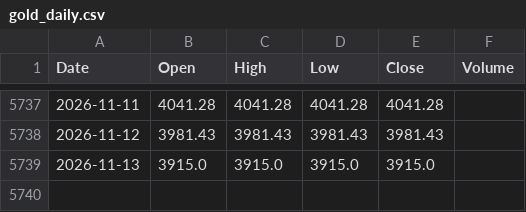
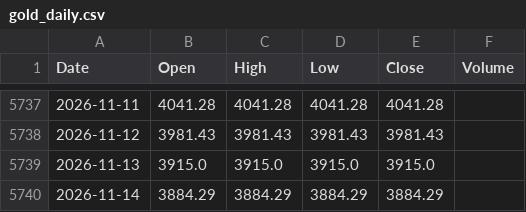
Before and after one commit to abhisheksonimps-stack/Gold-Trend-Seasonality-Master-SMA-, a CSV file: data/gold_daily.csv, drawn as a sheet; only a part is shown, gaps mark what is left out.

```diff
--- a/data/gold_daily.csv
+++ b/data/gold_daily.csv
@@ -5739 +5739,2 @@ Date,Open,High,Low,Close,Volume
 2026-11-13,3915.0,3915.0,3915.0,3915.0,
+2026-11-14,3884.29,3884.29,3884.29,3884.29,
```
